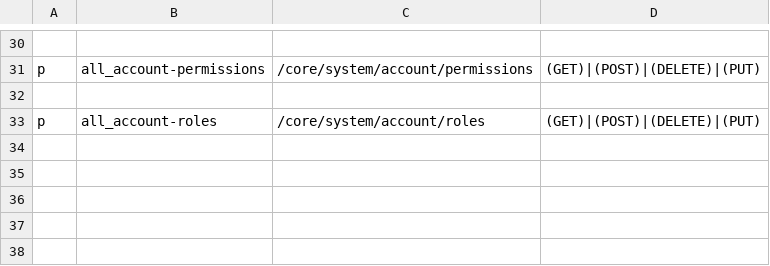
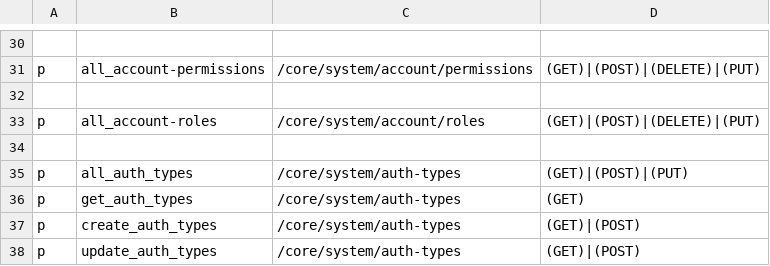
Before and after one commit to rokwire/core-building-block, a CSV file: driver/web/authorization_system_policy.csv, drawn as a sheet; only a part is shown, gaps mark what is left out.

Commit message:
[ID-362] Expose System APIs for auth types (#363)
* set authorization_sustem_policy and the Changelog.md

* def.yaml create-auth-type

* set Create auth type API

* set Gets auth types API

* set Update auth type API

* Storage mocks

* fix the docs

* fix the web

* fix comments

* fix comments

* fix the comment

* Fix authorization to match the issue requirements

* Fix docs - in progress

* Fix docs - in progress

* Do not change out of scope code

* Update AuthTypeFields.yaml with the missing fields

* Fix convertion

* Fix requests - docs

* Mark APIs deprecated(for now)

* Fix create API

* Revert adapter.go

* Fix update API

* Fix Storage mock

Co-authored-by: Stefan Vitanov <stefan@inabyte.com>
Co-authored-by: Petyo Stoyanov <petyo.st.stoyanov@gmail.com>

```diff
--- a/driver/web/authorization_system_policy.csv
+++ b/driver/web/authorization_system_policy.csv
@@ -33 +33,6 @@ p, all_account-permissions, /core/system/account/permissions, (GET)|(POST)|(DELE
 p, all_account-roles, /core/system/account/roles, (GET)|(POST)|(DELETE)|(PUT)
+
+p, all_auth_types, /core/system/auth-types, (GET)|(POST)|(PUT)
+p, get_auth_types, /core/system/auth-types, (GET)
+p, create_auth_types, /core/system/auth-types, (GET)|(POST)
+p, update_auth_types, /core/system/auth-types,  (GET)|(POST)
```
Also changed, not shown: 18 other files.
